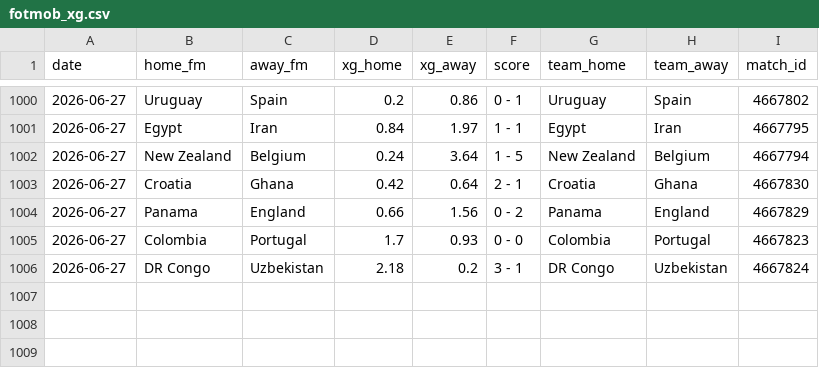
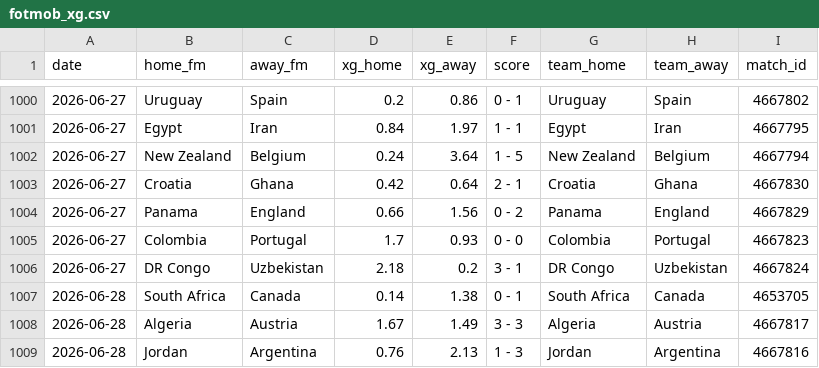
Before and after one commit to AntoniBI/Mundial-2026, a CSV file: data/processed/fotmob_xg.csv, drawn as a sheet; only a part is shown, gaps mark what is left out.

```diff
--- a/data/processed/fotmob_xg.csv
+++ b/data/processed/fotmob_xg.csv
@@ -1006 +1006,4 @@ date,home_fm,away_fm,xg_home,xg_away,score,team_home,team_away,match_id
 2026-06-27,DR Congo,Uzbekistan,2.18,0.2,3 - 1,DR Congo,Uzbekistan,4667824
+2026-06-28,South Africa,Canada,0.14,1.38,0 - 1,South Africa,Canada,4653705
+2026-06-28,Algeria,Austria,1.67,1.49,3 - 3,Algeria,Austria,4667817
+2026-06-28,Jordan,Argentina,0.76,2.13,1 - 3,Jordan,Argentina,4667816
```
Also changed, not shown: outputs/match_predictions_log.csv, 2 other files.
